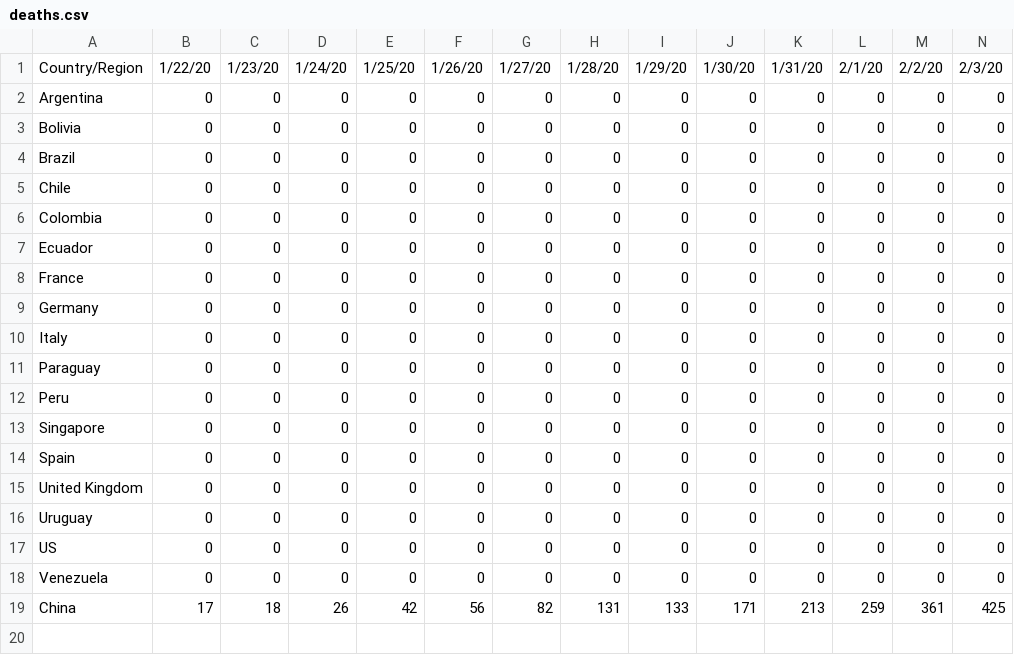
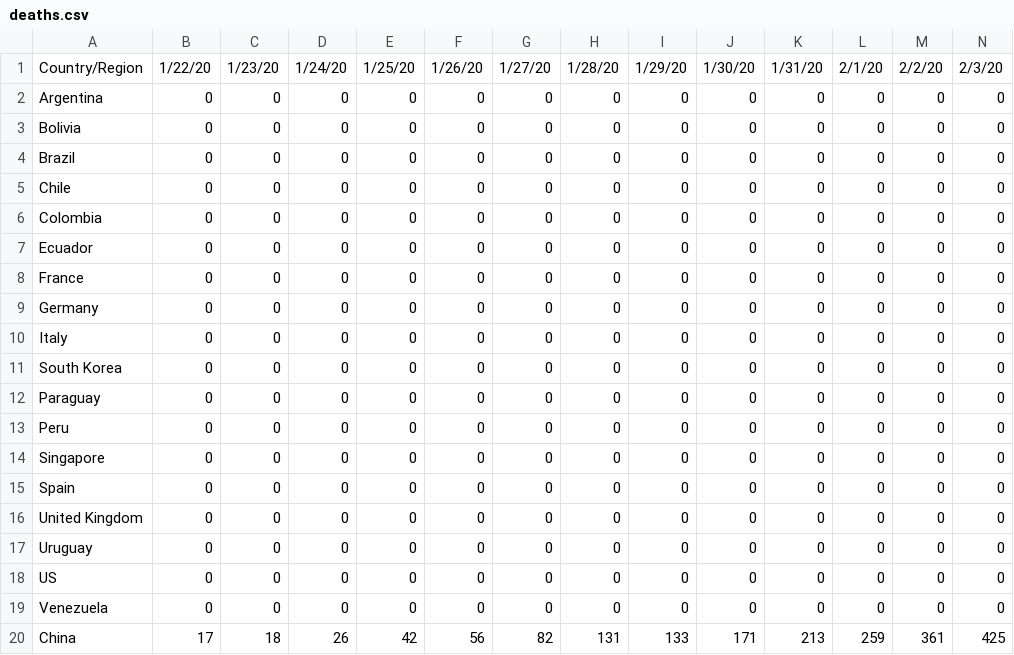
Before and after one commit to felipe-grandy/Covid-Demo, a CSV file: assets/deaths.csv, drawn as a sheet; only a part is shown; rows hold the shown columns only; the diff names each change by its address in the sheet, - before the commit and + after, or states it on an @@ line.

```diff
--- a/assets/deaths.csv
+++ b/assets/deaths.csv
+row 11: South Korea | 0 | 0 | 0 | 0 | 0 | 0 | 0 | 0 | 0 | 0 | 0 | 0 | 0
```
Also changed, not shown: assets/confirmed.csv.
